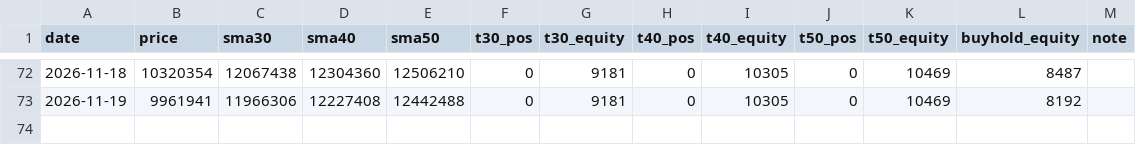
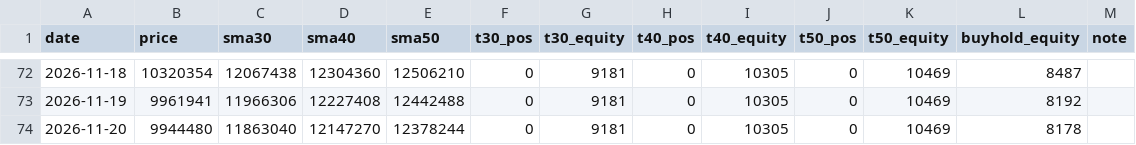
Before and after one commit to horizontalwing/btc-sim, a CSV file: logs/trend_log.csv, drawn as a sheet; only a part is shown, gaps mark what is left out.

Commit message:
trend: 2026-11-19T22:39Z paper-trade log

```diff
--- a/logs/trend_log.csv
+++ b/logs/trend_log.csv
@@ -73 +73,2 @@ date,price,sma30,sma40,sma50,t30_pos,t30_equity,t40_pos,t40_equity,t50_pos,t50_e
 2026-11-19,9961941,11966306,12227408,12442488,0,9181,0,10305,0,10469,8192,
+2026-11-20,9944480,11863040,12147270,12378244,0,9181,0,10305,0,10469,8178,
```
Also changed, not shown: 1 other file.
